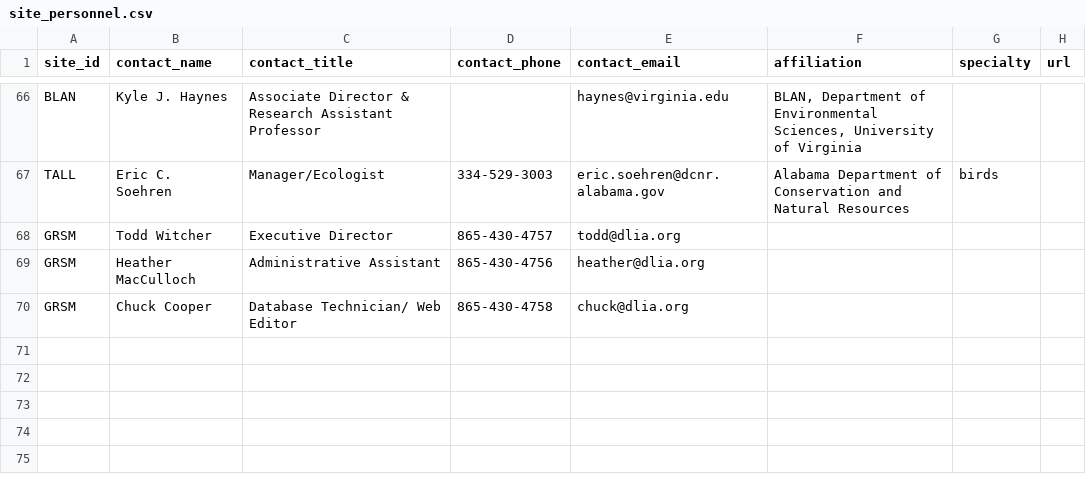
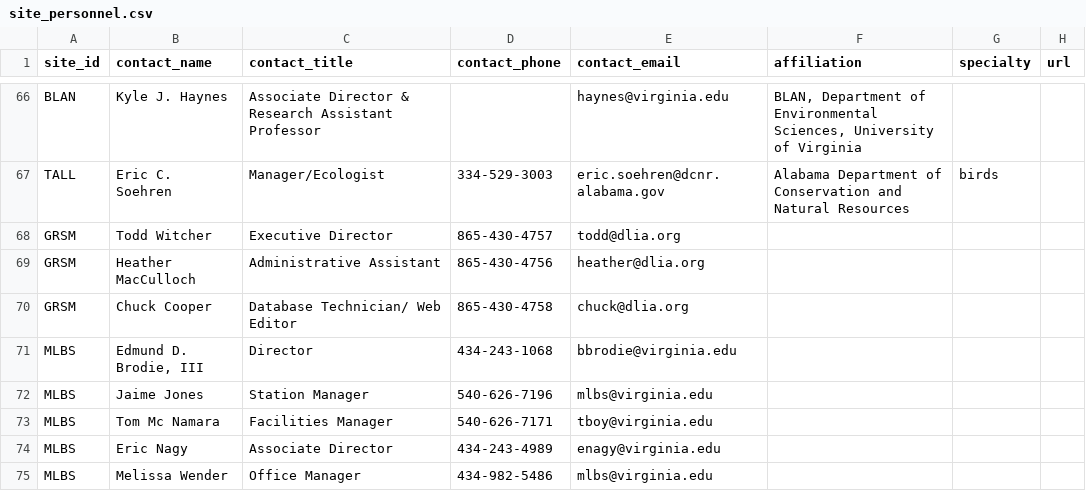
Before and after one commit to fluby/neonetods, a CSV file: data/site_personnel.csv, drawn as a sheet; only a part is shown, gaps mark what is left out; the diff names each change by its address in the sheet, - before the commit and + after, or states it on an @@ line.

Commit message:
Updated contacts for MLBS

```diff
--- a/data/site_personnel.csv
+++ b/data/site_personnel.csv
+row 71: MLBS | Edmund D. Brodie, III | Director | 434-243-1068 | bbrodie@virginia.edu
+row 72: MLBS | Jaime Jones | Station Manager | 540-626-7196 | mlbs@virginia.edu
+row 73: MLBS | Tom Mc Namara | Facilities Manager | 540-626-7171 | tboy@virginia.edu
+row 74: MLBS | Eric Nagy | Associate Director | 434-243-4989 | enagy@virginia.edu
+row 75: MLBS | Melissa Wender | Office Manager | 434-982-5486 | mlbs@virginia.edu
```
